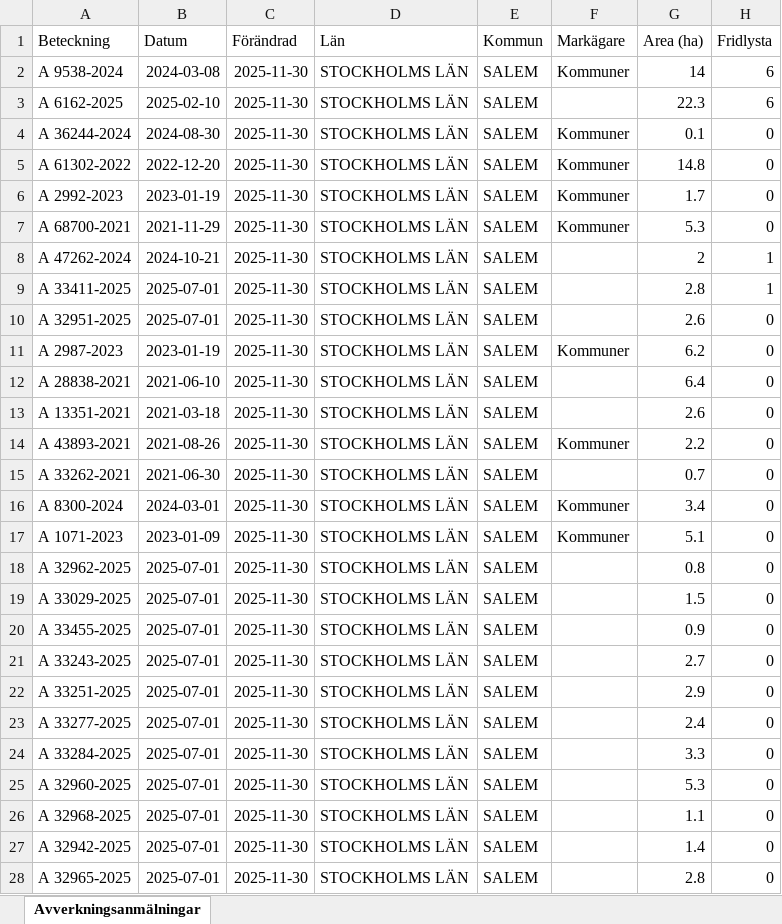
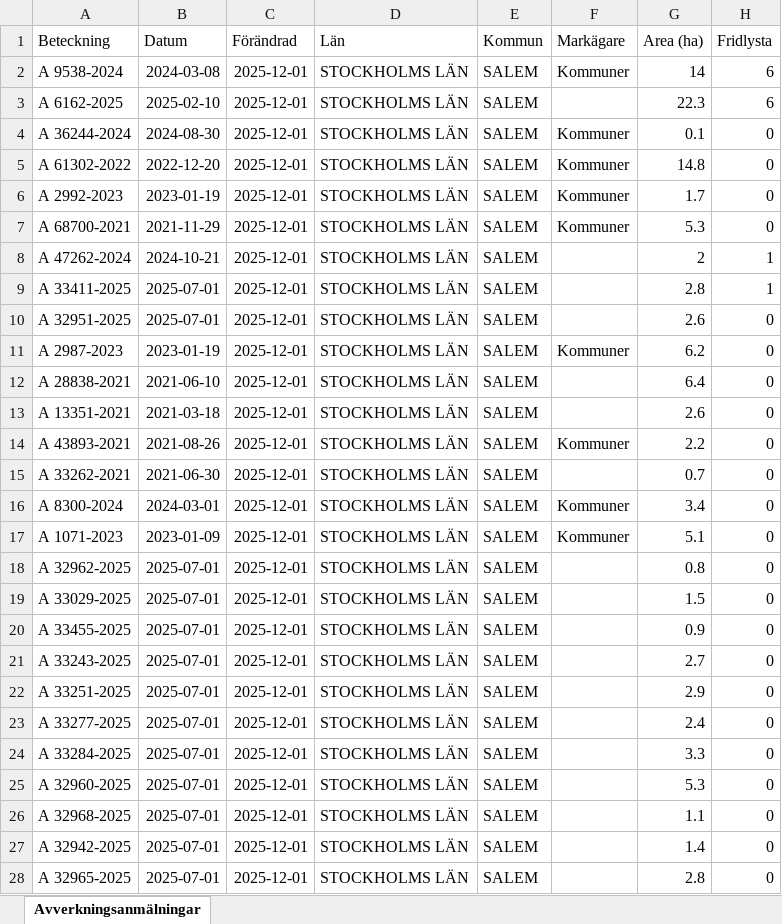
Before and after one commit to klasma/Logging_0128, an Excel workbook: Översikt SALEM.xlsx, sheet Avverkningsanmälningar, drawn as a sheet; only a part is shown; values as stored, in another font and other column widths than the file's, no borders; the diff covers the shown part only; the diff names each change by its address in the sheet, - before the commit and + after, or states it on an @@ line.

```diff
--- a/Översikt SALEM.xlsx (sheet Avverkningsanmälningar)
+++ b/Översikt SALEM.xlsx (sheet Avverkningsanmälningar)
-C2:C28 (Förändrad): 2025-11-30
+C2:C28 (Förändrad): 2025-12-01
```
Also changed, not shown: 26 edited cells elsewhere in this sheet, artfynd/A 2987-2023 artfynd.xlsx, artfynd/A 33411-2025 artfynd.xlsx, 53 other files.
